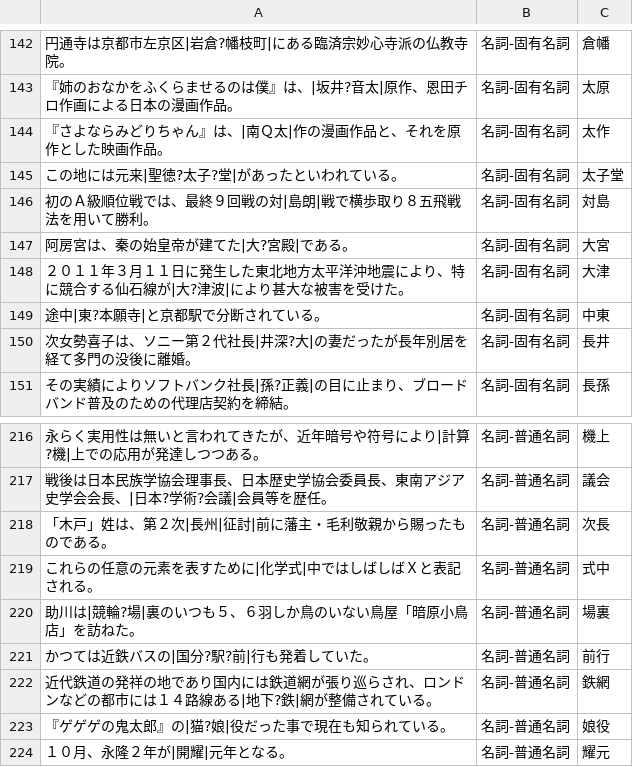
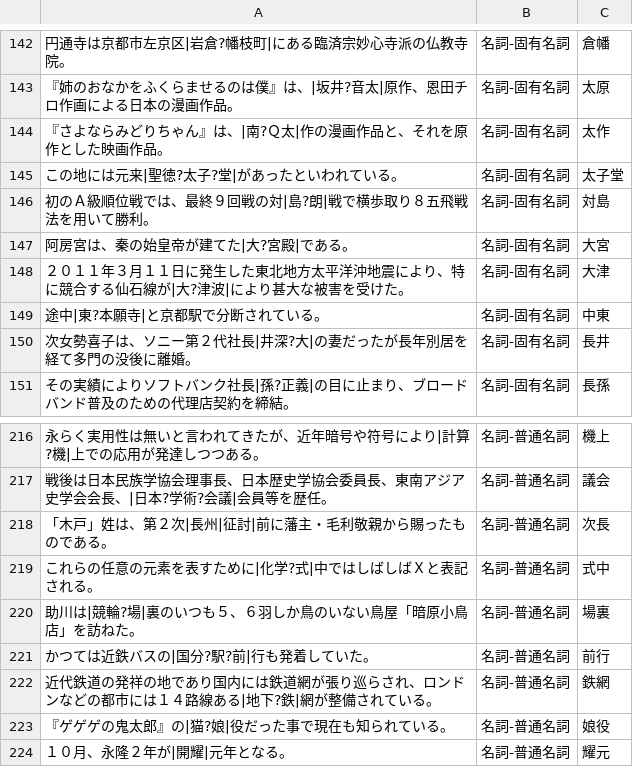
Before and after one commit to FairyDevicesRD/FairyMaCorpus, a TSV file: corpus/wikipedia/confusing-unidic/noun.tsv, drawn as a sheet; only a part is shown, gaps mark what is left out.

```diff
--- a/corpus/wikipedia/confusing-unidic/noun.tsv
+++ b/corpus/wikipedia/confusing-unidic/noun.tsv
@@ -143,5 +143,5 @@
 『姉のおなかをふくらませるのは僕』は、|坂井?音太|原作、恩田チロ作画による日本の漫画作品。	名詞-固有名詞	太原
-『さよならみどりちゃん』は、|南Ｑ太|作の漫画作品と、それを原作とした映画作品。	名詞-固有名詞	太作
+『さよならみどりちゃん』は、|南?Ｑ太|作の漫画作品と、それを原作とした映画作品。	名詞-固有名詞	太作
 この地には元来|聖徳?太子?堂|があったといわれている。	名詞-固有名詞	太子堂
-初のＡ級順位戦では、最終９回戦の対|島朗|戦で横歩取り８五飛戦法を用いて勝利。	名詞-固有名詞	対島
+初のＡ級順位戦では、最終９回戦の対|島?朗|戦で横歩取り８五飛戦法を用いて勝利。	名詞-固有名詞	対島
 阿房宮は、秦の始皇帝が建てた|大?宮殿|である。	名詞-固有名詞	大宮
@@ -218,3 +218,3 @@
 「木戸」姓は、第２次|長州|征討|前に藩主・毛利敬親から賜ったものである。	名詞-普通名詞	次長
-これらの任意の元素を表すために|化学式|中ではしばしばＸと表記される。	名詞-普通名詞	式中
+これらの任意の元素を表すために|化学?式|中ではしばしばＸと表記される。	名詞-普通名詞	式中
 助川は|競輪?場|裏のいつも５、６羽しか鳥のいない鳥屋「暗原小鳥店」を訪ねた。	名詞-普通名詞	場裏
```
Also changed, not shown: corpus/wikipedia/confusing-unidic/adverb.tsv, corpus/wikipedia/confusing-unidic/verb.tsv.
